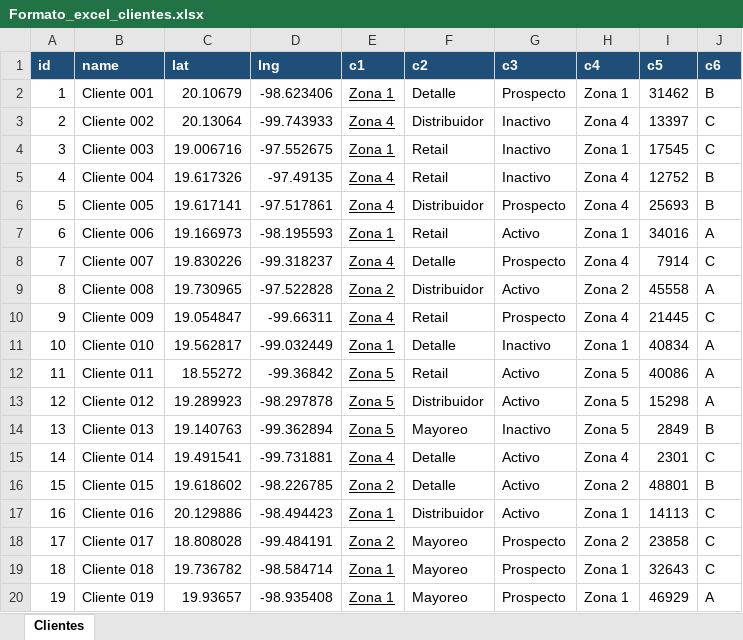
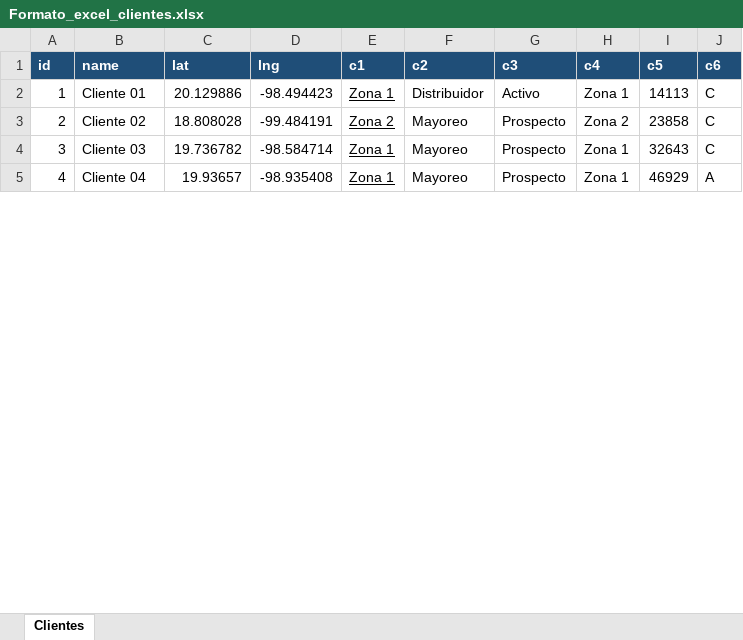
Before and after one commit to angelrosales1811/SonarComercial, an Excel workbook: public/templates/Formato_excel_clientes.xlsx, sheet Clientes, drawn as a sheet; only a part is shown; values as stored, in another font and other column widths than the file's, no borders; removed rows and columns are numbered as before the commit, all else as after; the diff covers the shown part only; the diff names each change by its address in the sheet, - before the commit and + after, or states it on an @@ line.

Commit message:
descarga de prospectos en el mapa

```diff
--- a/public/templates/Formato_excel_clientes.xlsx (sheet Clientes)
+++ b/public/templates/Formato_excel_clientes.xlsx (sheet Clientes)
-row 2: 1 | Cliente 001 | 20.10679 | -98.623406 | Zona 1 | Detalle | Prospecto | Zona 1 | 31462 | B
-row 3: 2 | Cliente 002 | 20.13064 | -99.743933 | Zona 4 | Distribuidor | Inactivo | Zona 4 | 13397 | C
-row 4: 3 | Cliente 003 | 19.006716 | -97.552675 | Zona 1 | Retail | Inactivo | Zona 1 | 17545 | C
-row 5: 4 | Cliente 004 | 19.617326 | -97.49135 | Zona 4 | Retail | Inactivo | Zona 4 | 12752 | B
-row 6: 5 | Cliente 005 | 19.617141 | -97.517861 | Zona 4 | Distribuidor | Prospecto | Zona 4 | 25693 | B
-row 7: 6 | Cliente 006 | 19.166973 | -98.195593 | Zona 1 | Retail | Activo | Zona 1 | 34016 | A
-row 8: 7 | Cliente 007 | 19.830226 | -99.318237 | Zona 4 | Detalle | Prospecto | Zona 4 | 7914 | C
-row 9: 8 | Cliente 008 | 19.730965 | -97.522828 | Zona 2 | Distribuidor | Activo | Zona 2 | 45558 | A
-row 10: 9 | Cliente 009 | 19.054847 | -99.66311 | Zona 4 | Retail | Prospecto | Zona 4 | 21445 | C
-row 11: 10 | Cliente 010 | 19.562817 | -99.032449 | Zona 1 | Detalle | Inactivo | Zona 1 | 40834 | A
-row 12: 11 | Cliente 011 | 18.55272 | -99.36842 | Zona 5 | Retail | Activo | Zona 5 | 40086 | A
-row 13: 12 | Cliente 012 | 19.289923 | -98.297878 | Zona 5 | Distribuidor | Activo | Zona 5 | 15298 | A
-row 14: 13 | Cliente 013 | 19.140763 | -99.362894 | Zona 5 | Mayoreo | Inactivo | Zona 5 | 2849 | B
-row 15: 14 | Cliente 014 | 19.491541 | -99.731881 | Zona 4 | Detalle | Activo | Zona 4 | 2301 | C
-row 16: 15 | Cliente 015 | 19.618602 | -98.226785 | Zona 2 | Detalle | Activo | Zona 2 | 48801 | B
@@ column A (id) renumbered from row 2 down @@
-B2 (name): Cliente 016
+B2 (name): Cliente 01
-B3 (name): Cliente 017
+B3 (name): Cliente 02
-B4 (name): Cliente 018
+B4 (name): Cliente 03
-B5 (name): Cliente 019
+B5 (name): Cliente 04
```
Also changed, not shown: 22 removed rows and 9 edited cells elsewhere in this sheet, 3 other files.
